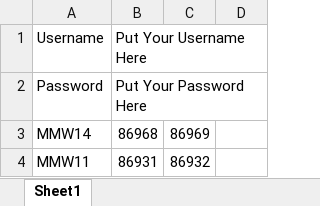
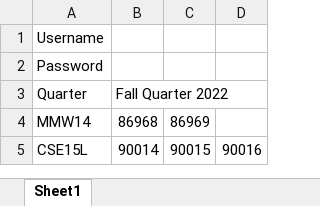
Before and after one commit to Aaron3963/UCSD_WebReg_Bot, an Excel workbook: config.xlsx, sheet Sheet1, drawn as a sheet; values as stored, in another font and other column widths than the file's, no borders; removed rows and columns are numbered as before the commit, all else as after; the diff names each change by its address in the sheet, - before the commit and + after, or states it on an @@ line.

Commit message:
Add Quarter Selection

```diff
--- a/config.xlsx (sheet Sheet1)
+++ b/config.xlsx (sheet Sheet1)
-B1: Put Your Username Here
+B1: (empty)
-B2: Put Your Password Here
+B2: (empty)
+row 3: Quarter | Fall Quarter 2022
-row 4: MMW11 | 86931 | 86932
+row 5: CSE15L | 90014 | 90015 | 90016
```
Also changed, not shown: 2 other files.
